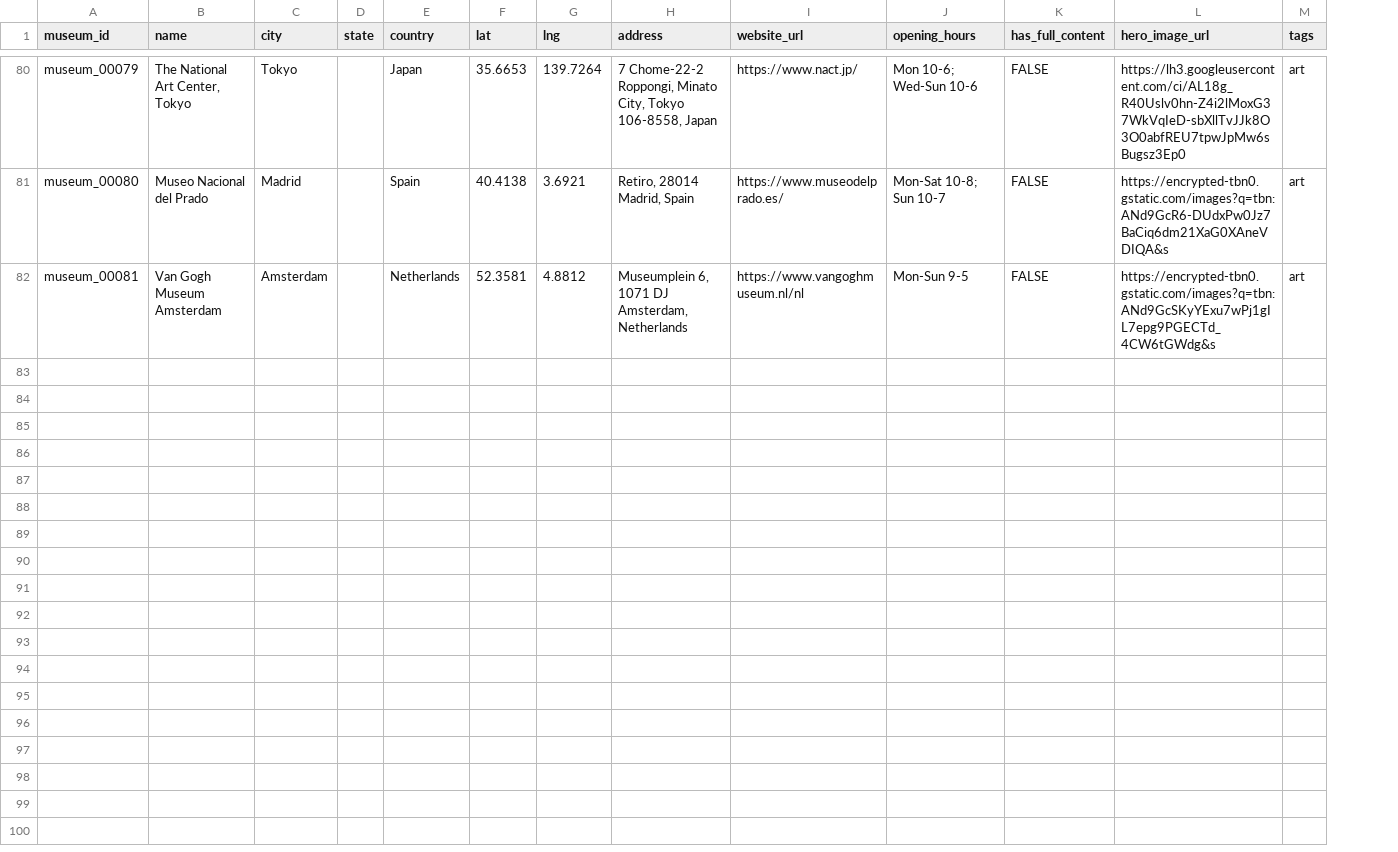
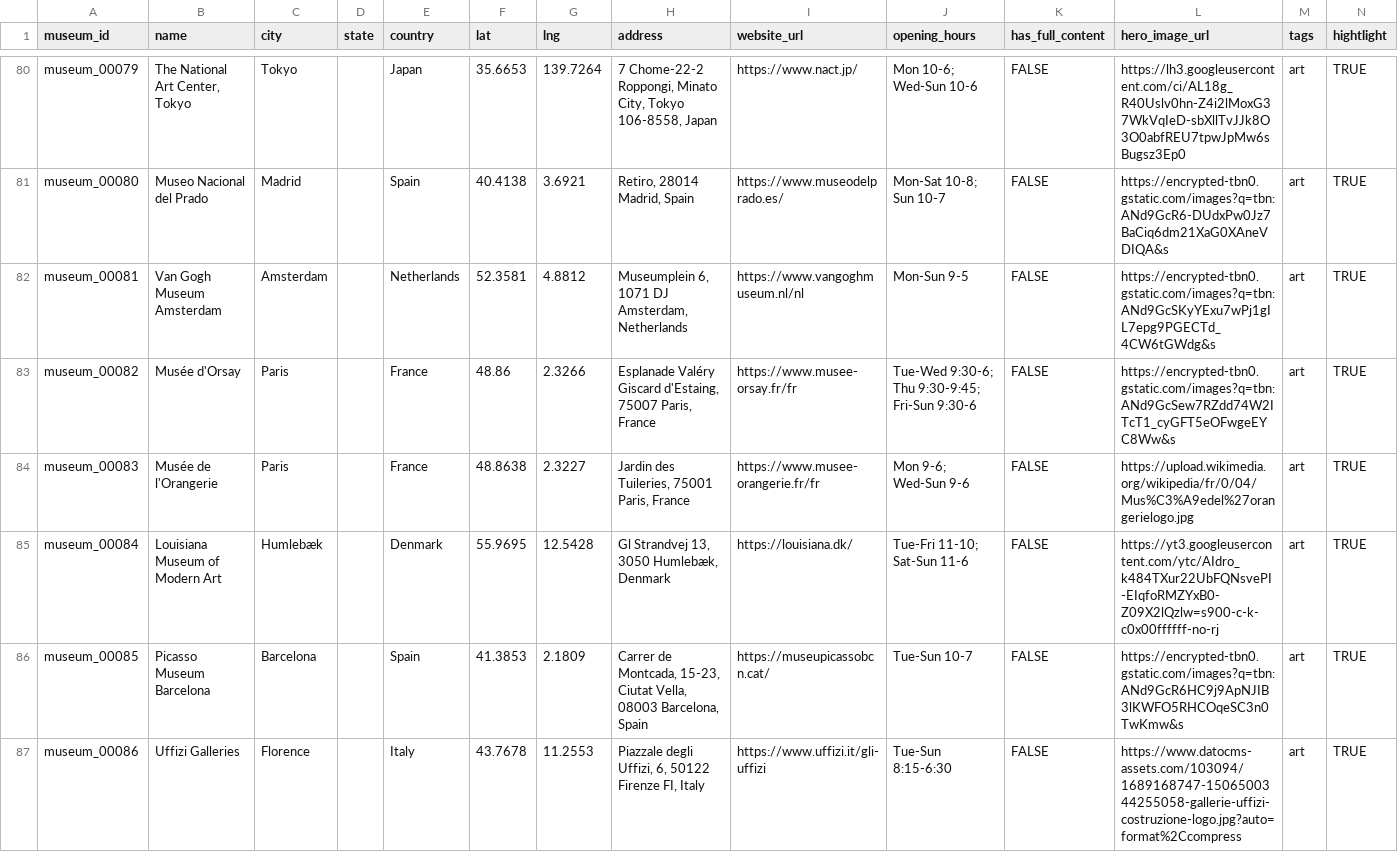
Before and after one commit to FlalaGoGoGo/mumu, a CSV file: public/data/museums.csv, drawn as a sheet; only a part is shown, gaps mark what is left out; the diff covers the shown part only; the diff names each change by its address in the sheet, - before the commit and + after, or states it on an @@ line.

```diff
--- a/public/data/museums.csv
+++ b/public/data/museums.csv
+column N (hightlight), rows 80-82: all TRUE
+row 83: museum_00082 | Musée d'Orsay | Paris |  | France | 48.86 | 2.3266 | Esplanade Valéry Giscard d'Estaing, 75007 Paris, France | https://www.musee-orsay.fr/fr | Tue-Wed 9:30-6; Thu 9:30-9:45; Fri-Sun 9:30-6 | FALSE | https://encrypted-tbn0.gstatic.com/images?q=tbn:ANd9GcSew7RZdd74W2ITcT1_cyGFT5eOFwgeEYC8Ww&s | art | TRUE
+row 84: museum_00083 | Musée de l'Orangerie | Paris |  | France | 48.8638 | 2.3227 | Jardin des Tuileries, 75001 Paris, France | https://www.musee-orangerie.fr/fr | Mon 9-6; Wed-Sun 9-6 | FALSE | https://upload.wikimedia.org/wikipedia/fr/0/04/Mus%C3%A9edel%27orangerielogo.jpg | art | TRUE
+row 85: museum_00084 | Louisiana Museum of Modern Art | Humlebæk |  | Denmark | 55.9695 | 12.5428 | Gl Strandvej 13, 3050 Humlebæk, Denmark | https://louisiana.dk/ | Tue-Fri 11-10; Sat-Sun 11-6 | FALSE | https://yt3.googleusercontent.com/ytc/AIdro_k484TXur22UbFQNsvePI-EIqfoRMZYxB0-Z09X2lQzlw=s900-c-k-c0x00ffffff-no-rj | art | TRUE
+row 86: museum_00085 | Picasso Museum Barcelona | Barcelona |  | Spain | 41.3853 | 2.1809 | Carrer de Montcada, 15-23, Ciutat Vella, 08003 Barcelona, Spain | https://museupicassobcn.cat/ | Tue-Sun 10-7 | FALSE | https://encrypted-tbn0.gstatic.com/images?q=tbn:ANd9GcR6HC9j9ApNJIB3lKWFO5RHCOqeSC3n0TwKmw&s | art | TRUE
+row 87: museum_00086 | Uffizi Galleries | Florence |  | Italy | 43.7678 | 11.2553 | Piazzale degli Uffizi, 6, 50122 Firenze FI, Italy | https://www.uffizi.it/gli-uffizi | Tue-Sun 8:15-6:30 | FALSE | https://www.datocms-assets.com/103094/1689168747-1506500344255058-gallerie-uffizi-costruzione-logo.jpg?auto=format%2Ccompress | art | TRUE
```
Also changed, not shown: 4 added rows elsewhere in this file, 6 other files.
